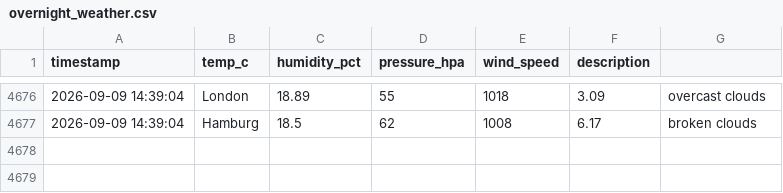
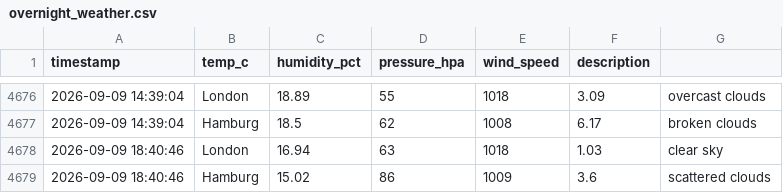
Before and after one commit to vulevu228/AI-Weather-Sentiment, a CSV file: overnight_weather.csv, drawn as a sheet; only a part is shown, gaps mark what is left out; the diff names each change by its address in the sheet, - before the commit and + after, or states it on an @@ line.

Commit message:
update data

```diff
--- a/overnight_weather.csv
+++ b/overnight_weather.csv
+row 4678: 2026-09-09 18:40:46 | London | 16.94 | 63 | 1018 | 1.03 | clear sky
+row 4679: 2026-09-09 18:40:46 | Hamburg | 15.02 | 86 | 1009 | 3.6 | scattered clouds
```
